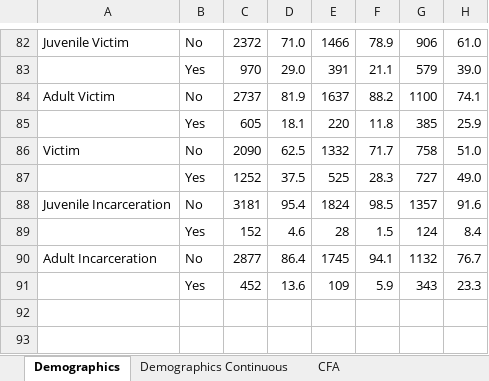
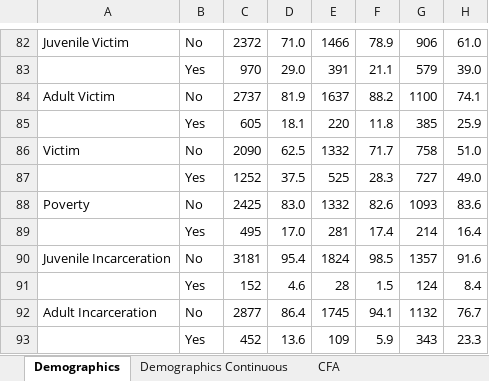
Before and after one commit to N3uralN3twork/R-Projects, an Excel workbook: ADD Health/Table.xlsx, sheet Demographics, drawn as a sheet; only a part is shown, gaps mark what is left out; values as stored, in another font and other column widths than the file's, no borders; the diff names each change by its address in the sheet, - before the commit and + after, or states it on an @@ line.

```diff
--- a/ADD Health/Table.xlsx (sheet Demographics)
+++ b/ADD Health/Table.xlsx (sheet Demographics)
+row 88: Poverty | No | 2425 | 83.0 | 1332 | 82.6 | 1093 | 83.6
+row 89:  | Yes | 495 | 17.0 | 281 | 17.4 | 214 | 16.4
```
Also changed, not shown: ADD Health/Variable Dictionary.xlsx, SEM in R/Tables.xlsx, 3 other files.
